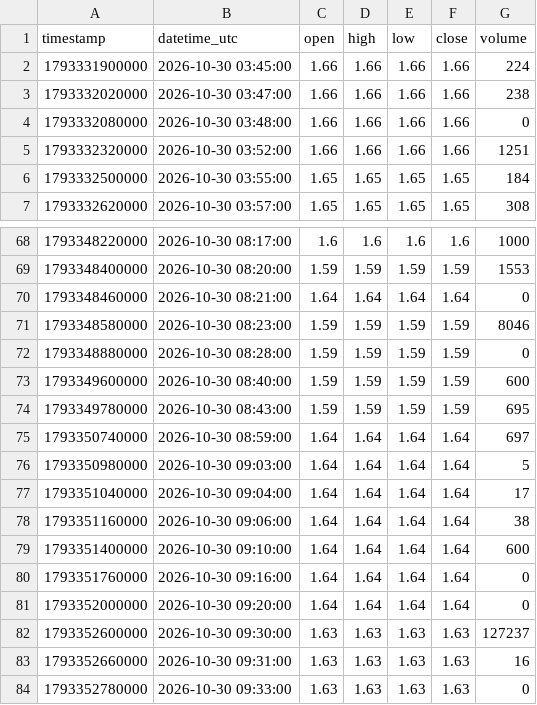
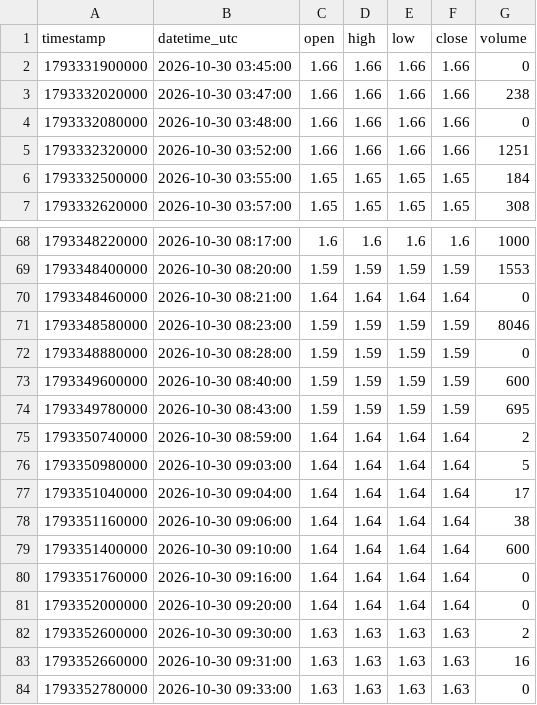
Before and after one commit to parshant65-lang/India-Stocks-2491-2520-Historical-Data, a CSV file: VCL/1m/2026/10/VCL_1m_2026-10-30.csv, drawn as a sheet; only a part is shown, gaps mark what is left out.

```diff
--- a/VCL/1m/2026/10/VCL_1m_2026-10-30.csv
+++ b/VCL/1m/2026/10/VCL_1m_2026-10-30.csv
@@ -1,3 +1,3 @@
 timestamp,datetime_utc,open,high,low,close,volume
-1793331900000,2026-10-30 03:45:00,1.66,1.66,1.66,1.66,224
+1793331900000,2026-10-30 03:45:00,1.66,1.66,1.66,1.66,0
 1793332020000,2026-10-30 03:47:00,1.66,1.66,1.66,1.66,238
@@ -74,3 +74,3 @@ timestamp,datetime_utc,open,high,low,close,volume
 1793349780000,2026-10-30 08:43:00,1.59,1.59,1.59,1.59,695
-1793350740000,2026-10-30 08:59:00,1.64,1.64,1.64,1.64,697
+1793350740000,2026-10-30 08:59:00,1.64,1.64,1.64,1.64,2
 1793350980000,2026-10-30 09:03:00,1.64,1.64,1.64,1.64,5
@@ -81,3 +81,3 @@ timestamp,datetime_utc,open,high,low,close,volume
 1793352000000,2026-10-30 09:20:00,1.64,1.64,1.64,1.64,0
-1793352600000,2026-10-30 09:30:00,1.63,1.63,1.63,1.63,127237
+1793352600000,2026-10-30 09:30:00,1.63,1.63,1.63,1.63,2
 1793352660000,2026-10-30 09:31:00,1.63,1.63,1.63,1.63,16
```
Also changed, not shown: UYFINCORP/1m/2026/10/UYFINCORP_1m_2026-10-30.csv, VAKRANGEE/1m/2026/10/VAKRANGEE_1m_2026-10-30.csv, 9 other files.
